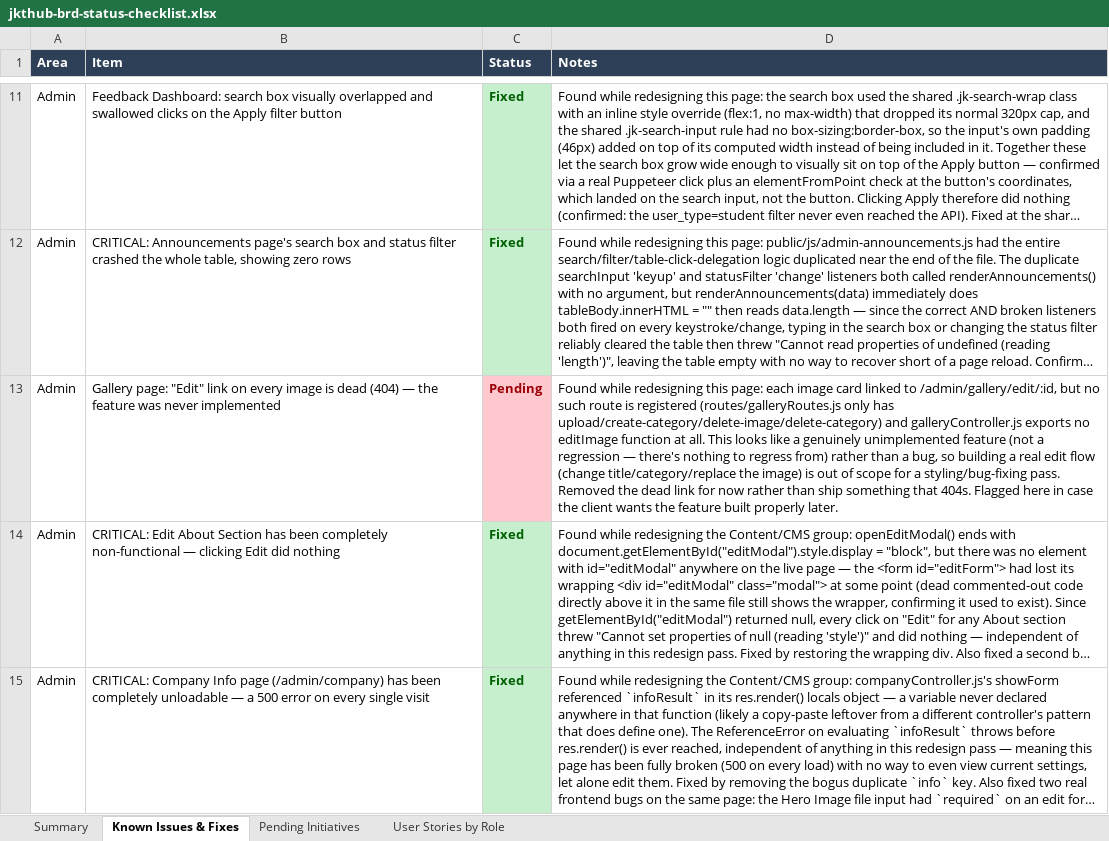
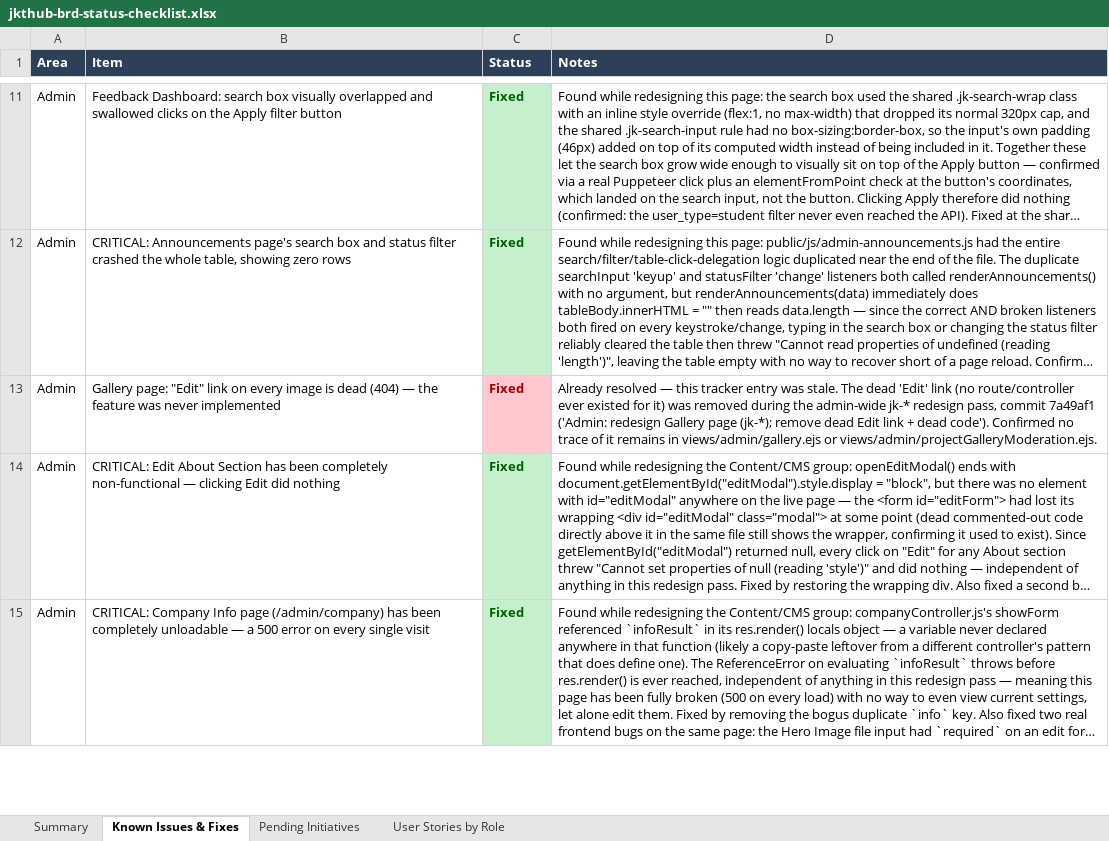
Before and after one commit to dammyjay/edtech_new, an Excel workbook: docs/jkthub-brd-status-checklist.xlsx, sheet Known Issues & Fixes, drawn as a sheet; only a part is shown, gaps mark what is left out; long unchanged cells end in …; values as stored, in another font and other column widths than the file's, no borders; the diff names each change by its address in the sheet, - before the commit and + after, or states it on an @@ line.

```diff
--- a/docs/jkthub-brd-status-checklist.xlsx (sheet Known Issues & Fixes)
+++ b/docs/jkthub-brd-status-checklist.xlsx (sheet Known Issues & Fixes)
-C13 (Status): Pending
+C13 (Status): Fixed
-D13 (Notes): Found while redesigning this page: each image card linked to /admin/gallery/edit/:id, but no such route is registered (routes/galleryRoutes.js only has upload/create-category/delete-image/delete-category) and galleryController.js exports no editImage function at all. This looks like a genuinely unimplemented feature (not a regression — there's nothing to regress from) rather than a bug, so building a real edit flow (change title/category/replace the image) is out of scope for a styling/bug-fixing pass. Removed the dead link for now rather than ship something that 404s. Flagged here in case the client wants the feature built properly later.
+D13 (Notes): Already resolved — this tracker entry was stale. The dead 'Edit' link (no route/controller ever existed for it) was removed during the admin-wide jk-* redesign pass, commit 7a49af1 ('Admin: redesign Gallery page (jk-*); remove dead Edit link + dead code'). Confirmed no trace of it remains in views/admin/gallery.ejs or views/admin/projectGalleryModeration.ejs.
```
